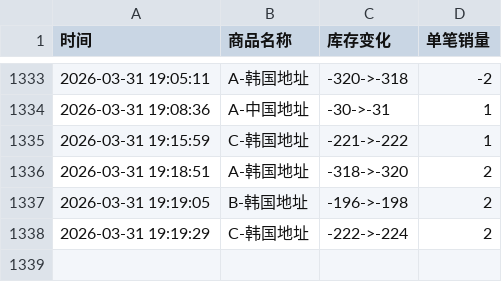
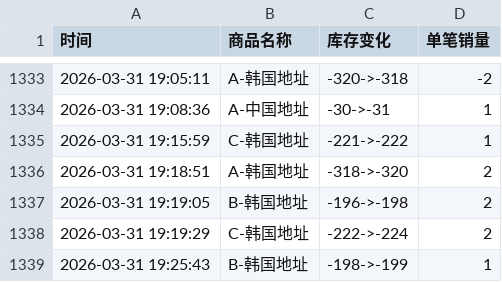
Before and after one commit to Juineii/hanbin_k40410, a CSV file: 成韩彬线下签售.csv, drawn as a sheet; only a part is shown, gaps mark what is left out.

Commit message:
自动更新数据 2026-03-31 19:25:44

```diff
--- a/成韩彬线下签售.csv
+++ b/成韩彬线下签售.csv
@@ -1338 +1338,2 @@
 2026-03-31 19:19:29,C-韩国地址,-222->-224,2
+2026-03-31 19:25:43,B-韩国地址,-198->-199,1
```
